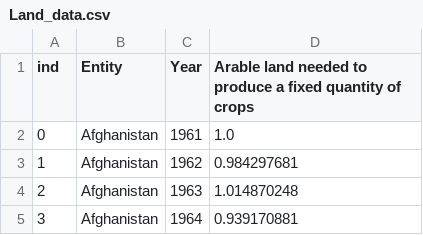
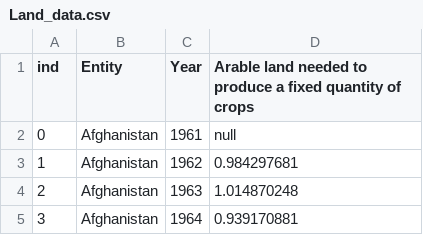
Before and after one commit to dakshp26/info-data, a CSV file: Land_data.csv, drawn as a sheet; only a part is shown.

Commit message:
Update Land_data.csv

```diff
--- a/Land_data.csv
+++ b/Land_data.csv
@@ -1,3 +1,3 @@
 ind,Entity,Year,Arable land needed to produce a fixed quantity of crops
-0,Afghanistan,1961,1.0
+0,Afghanistan,1961,null
 1,Afghanistan,1962,0.984297681
```
